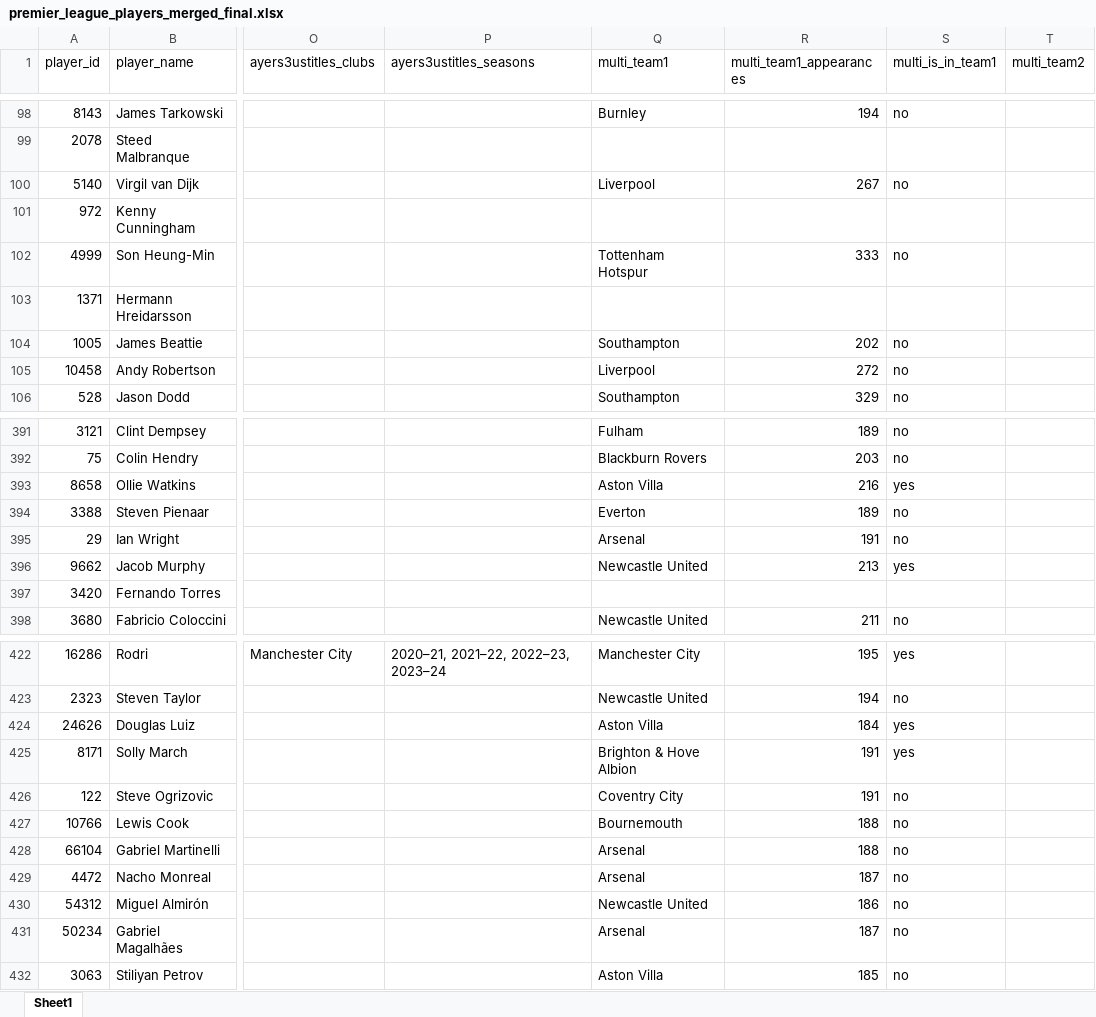
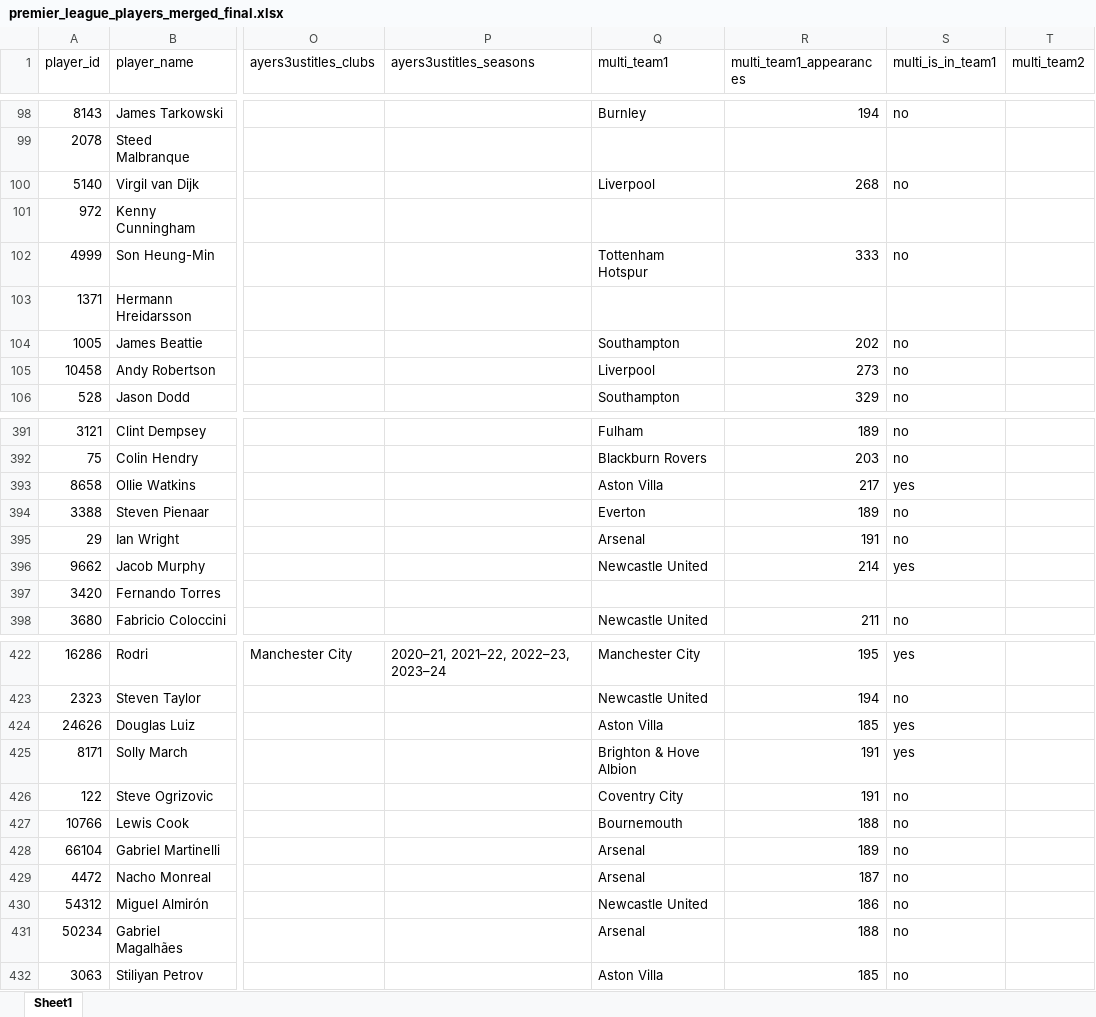
Before and after one commit to LawrenceCatlee/premier_hall, an Excel workbook: backend/data/premier_league_players_merged_final.xlsx, sheet Sheet1, drawn as a sheet; only a part is shown, gaps mark what is left out; values as stored, in another font and other column widths than the file's, no borders; the diff covers the shown part only; the diff names each change by its address in the sheet, - before the commit and + after, or states it on an @@ line.

```diff
--- a/backend/data/premier_league_players_merged_final.xlsx (sheet Sheet1)
+++ b/backend/data/premier_league_players_merged_final.xlsx (sheet Sheet1)
-R100 (multi_team1_appearances): 267
+R100 (multi_team1_appearances): 268
-R105 (multi_team1_appearances): 272
+R105 (multi_team1_appearances): 273
-R393 (multi_team1_appearances): 216
+R393 (multi_team1_appearances): 217
-R396 (multi_team1_appearances): 213
+R396 (multi_team1_appearances): 214
-R424 (multi_team1_appearances): 184
+R424 (multi_team1_appearances): 185
-R428 (multi_team1_appearances): 188
+R428 (multi_team1_appearances): 189
-R431 (multi_team1_appearances): 187
+R431 (multi_team1_appearances): 188
```
Also changed, not shown: 1 added row and 22 edited cells elsewhere in this sheet, 3 other files.
